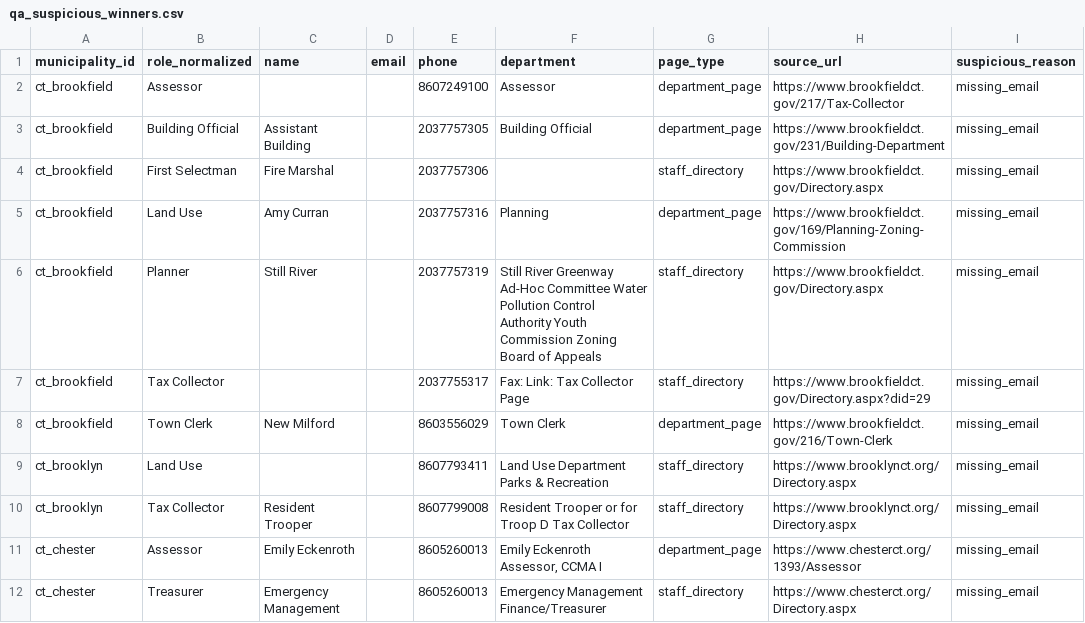
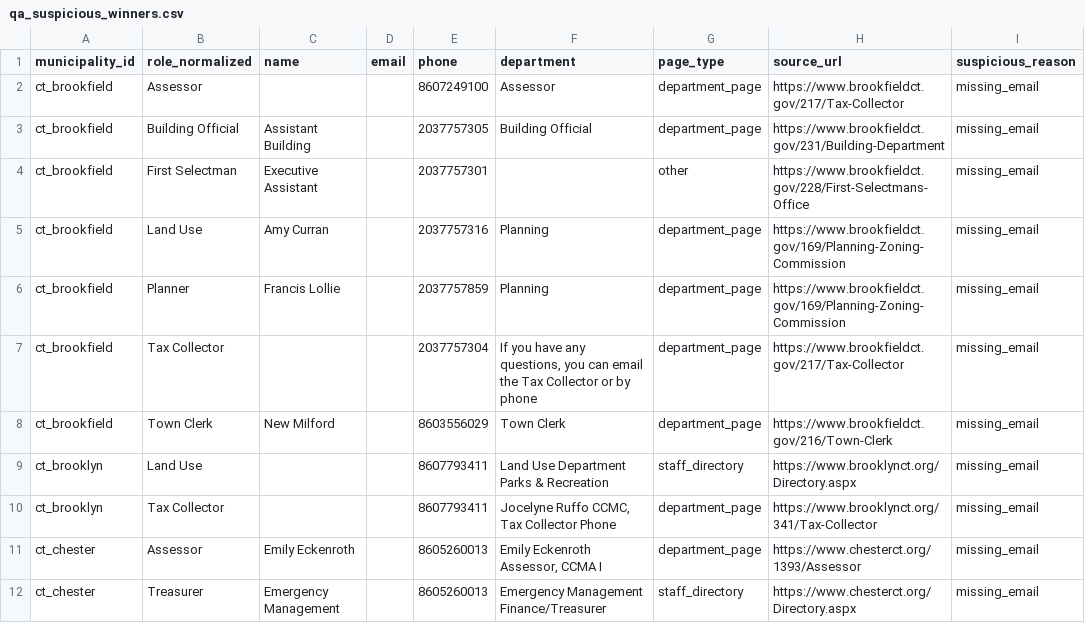
Before and after one commit to WmArmitage/municipal_mapper, a CSV file: outputs/batches/batch_1/qa_suspicious_winners.csv, drawn as a sheet; only a part is shown; the diff covers the shown part only.

```diff
--- a/outputs/batches/batch_1/qa_suspicious_winners.csv
+++ b/outputs/batches/batch_1/qa_suspicious_winners.csv
@@ -3,9 +3,9 @@ ct_brookfield,Assessor,,,8607249100,Assessor,department_page,https://www.brookfi
 ct_brookfield,Building Official,Assistant Building,,2037757305,Building Official,department_page,https://www.brookfieldct.gov/231/Building-Department,missing_email
-ct_brookfield,First Selectman,Fire Marshal,,2037757306,,staff_directory,https://www.brookfieldct.gov/Directory.aspx,missing_email
+ct_brookfield,First Selectman,Executive Assistant,,2037757301,,other,https://www.brookfieldct.gov/228/First-Selectmans-Office,missing_email
 ct_brookfield,Land Use,Amy Curran,,2037757316,Planning,department_page,https://www.brookfieldct.gov/169/Planning-Zoning-Commission,missing_email
-ct_brookfield,Planner,Still River,,2037757319,Still River Greenway Ad-Hoc Committee Water Pollution Control Authority Youth Commission Zoning Board of Appeals,staff_directory,https://www.brookfieldct.gov/Directory.aspx,missing_email
-ct_brookfield,Tax Collector,,,2037755317,Fax: Link: Tax Collector Page,staff_directory,https://www.brookfieldct.gov/Directory.aspx?did=29,missing_email
+ct_brookfield,Planner,Francis Lollie,,2037757859,Planning,department_page,https://www.brookfieldct.gov/169/Planning-Zoning-Commission,missing_email
+ct_brookfield,Tax Collector,,,2037757304,"If you have any questions, you can email the Tax Collector or by phone",department_page,https://www.brookfieldct.gov/217/Tax-Collector,missing_email
 ct_brookfield,Town Clerk,New Milford,,8603556029,Town Clerk,department_page,https://www.brookfieldct.gov/216/Town-Clerk,missing_email
 ct_brooklyn,Land Use,,,8607793411,Land Use Department Parks & Recreation,staff_directory,https://www.brooklynct.org/Directory.aspx,missing_email
-ct_brooklyn,Tax Collector,Resident Trooper,,8607799008,Resident Trooper or for Troop D Tax Collector,staff_directory,https://www.brooklynct.org/Directory.aspx,missing_email
+ct_brooklyn,Tax Collector,,,8607793411,"Jocelyne Ruffo CCMC, Tax Collector Phone",department_page,https://www.brooklynct.org/341/Tax-Collector,missing_email
 ct_chester,Assessor,Emily Eckenroth,,8605260013,"Emily Eckenroth Assessor, CCMA I",department_page,https://www.chesterct.org/1393/Assessor,missing_email
```
Also changed, not shown: 2 added rows, 1 removed row and 55 edited cells elsewhere in this file, outputs/batches/batch_1/qa_manual_review.csv, 3 other files.
